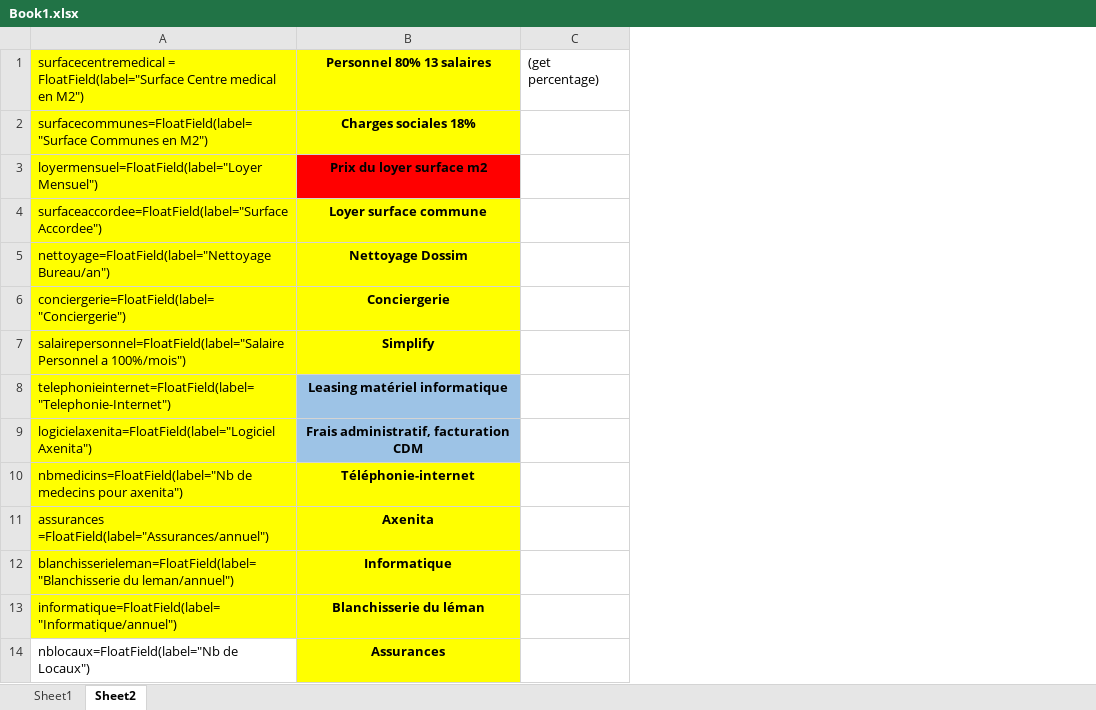
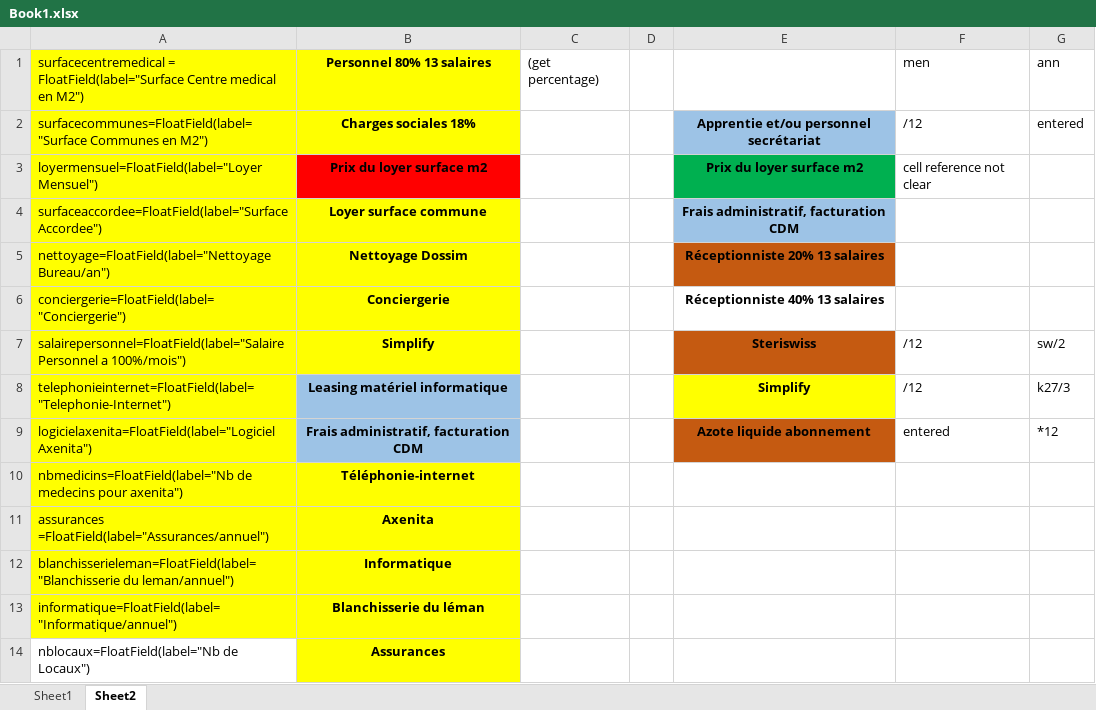
Before and after one commit to johnnyabouhaidar/dataentry_automation_flask_project, an Excel workbook: doctor_payments/Book1.xlsx, sheet Sheet2, drawn as a sheet; only a part is shown; values as stored, in another font and other column widths than the file's, no borders; the diff names each change by its address in the sheet, - before the commit and + after, or states it on an @@ line.

Commit message:
ew

```diff
--- a/doctor_payments/Book1.xlsx (sheet Sheet2)
+++ b/doctor_payments/Book1.xlsx (sheet Sheet2)
+column D, empty
+column E, rows 2-9: Apprentie et/ou personnel secrétariat | Prix du loyer surface m2 | Frais administratif, facturation CDM | Réceptionniste 20% 13 salaires | Réceptionniste 40% 13 salaires | Steriswiss | Simplify | Azote liquide abonnement
+column F, rows 1-9: men | /12 | cell reference not clear |  |  |  | /12 | /12 | entered
+column G, rows 1-9: ann | entered |  |  |  |  | sw/2 | k27/3 | *12
```
